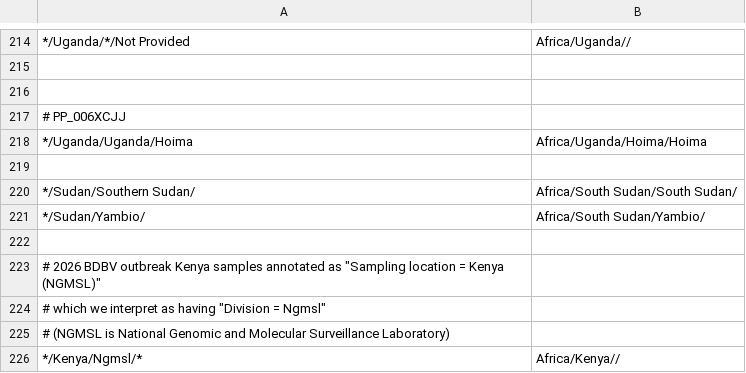
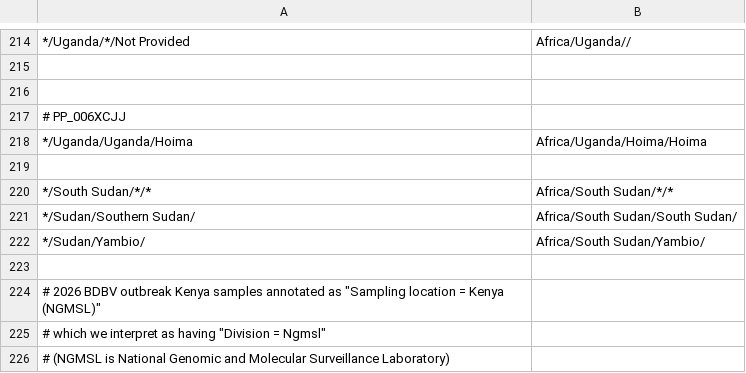
Before and after one commit to nextstrain/ebola, a TSV file: ingest/defaults/geolocation_rules.tsv, drawn as a sheet; only a part is shown, gaps mark what is left out; the shorter side is filled out with more unchanged rows; the diff names each change by its address in the sheet, - before the commit and + after, or states it on an @@ line.

```diff
--- a/ingest/defaults/geolocation_rules.tsv
+++ b/ingest/defaults/geolocation_rules.tsv
+row 220: */South Sudan/*/* | Africa/South Sudan/*/*
```
Also changed, not shown: ingest/defaults/annotations_geo.tsv.
